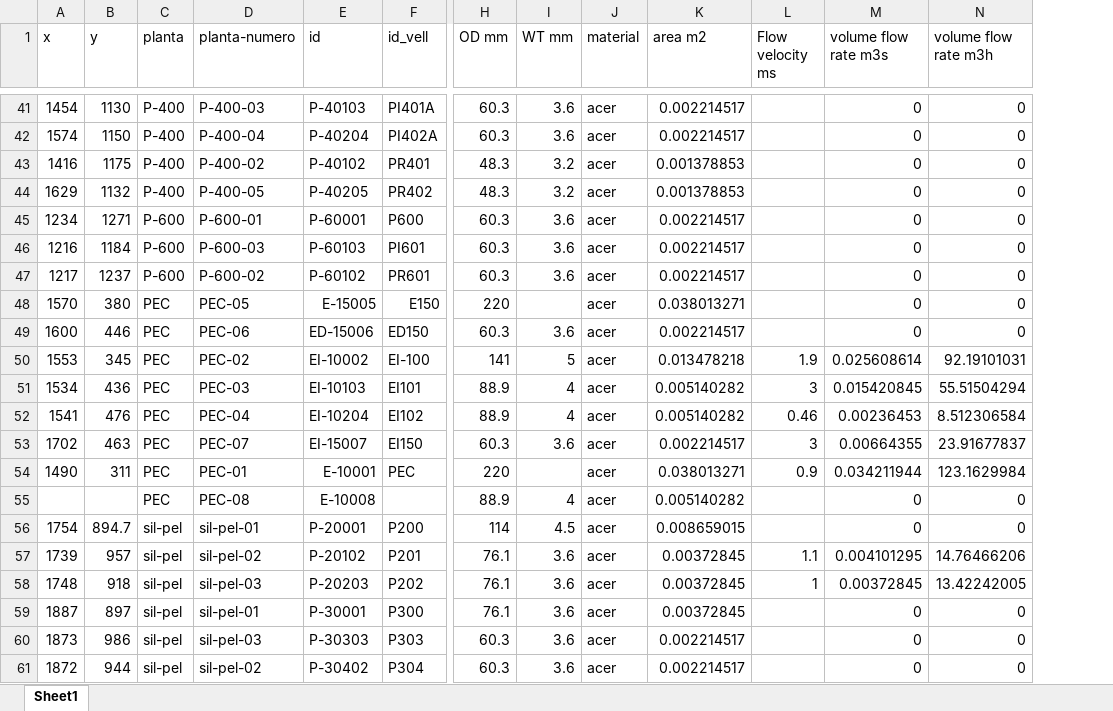
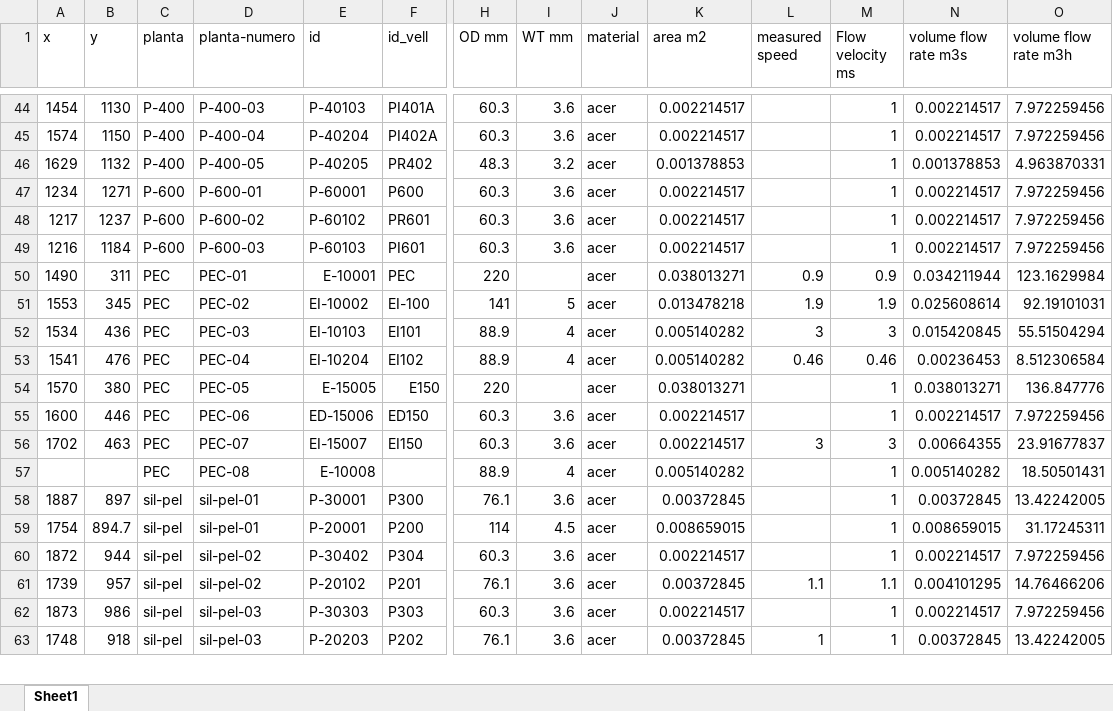
Before and after one commit to LeoDaVinci16/sxs, an Excel workbook: data/punts/punts-mesura-at.xlsx, sheet Sheet1, drawn as a sheet; only a part is shown, gaps mark what is left out; values as stored, in another font and other column widths than the file's, no cell formats; removed rows and columns are numbered as before the commit, all else as after; rows hold the shown columns only; the diff covers the shown part only; the diff names each change by its address in the sheet, - before the commit and + after, or states it on an @@ line.

```diff
--- a/data/punts/punts-mesura-at.xlsx (sheet Sheet1)
+++ b/data/punts/punts-mesura-at.xlsx (sheet Sheet1)
+column L (measured speed), rows 51-53: 1.9 | 3 | 0.46; row 56: 3; row 61: 1.1; row 63: 1
-M44:M45 (Flow velocity ms): (empty)
+M44:M45 (Flow velocity ms): 1
-N44:N45 (volume flow rate m3s): 0
+N44:N45 (volume flow rate m3s): 0.002214517
-O44:O45 (volume flow rate m3h): 0
+O44:O45 (volume flow rate m3h): 7.972259456
-row 43: 1416 | 1175 | P-400 | P-400-02 | P-40102 | PR401 | 48.3 | 3.2 | acer | 0.001378853 |  | 0 | 0
-M46:M47 (Flow velocity ms): (empty)
+M46:M47 (Flow velocity ms): 1
-N46 (volume flow rate m3s): 0
+N46 (volume flow rate m3s): 0.001378853
-O46 (volume flow rate m3h): 0
+O46 (volume flow rate m3h): 4.963870331
-N47 (volume flow rate m3s): 0
+N47 (volume flow rate m3s): 0.002214517
-O47 (volume flow rate m3h): 0
+O47 (volume flow rate m3h): 7.972259456
-row 46: 1216 | 1184 | P-600 | P-600-03 | P-60103 | PI601 | 60.3 | 3.6 | acer | 0.002214517 |  | 0 | 0
-M48 (Flow velocity ms): (empty)
+M48 (Flow velocity ms): 1
-N48 (volume flow rate m3s): 0
+N48 (volume flow rate m3s): 0.002214517
-O48 (volume flow rate m3h): 0
+O48 (volume flow rate m3h): 7.972259456
-row 48: 1570 | 380 | PEC | PEC-05 | E-15005 | E150 | 220 |  | acer | 0.038013271 |  | 0 | 0
-row 49: 1600 | 446 | PEC | PEC-06 | ED-15006 | ED150 | 60.3 | 3.6 | acer | 0.002214517 |  | 0 | 0
+row 49: 1216 | 1184 | P-600 | P-600-03 | P-60103 | PI601 | 60.3 | 3.6 | acer | 0.002214517 |  | 1 | 0.002214517 | 7.972259456
@@ row 54 moved to row 50: 1490 @@
+row 54: 1570 | 380 | PEC | PEC-05 | E-15005 | E150 | 220 |  | acer | 0.038013271 |  | 1 | 0.038013271 | 136.847776
+row 55: 1600 | 446 | PEC | PEC-06 | ED-15006 | ED150 | 60.3 | 3.6 | acer | 0.002214517 |  | 1 | 0.002214517 | 7.972259456
-M57 (Flow velocity ms): (empty)
+M57 (Flow velocity ms): 1
-N57 (volume flow rate m3s): 0
+N57 (volume flow rate m3s): 0.005140282
-O57 (volume flow rate m3h): 0
+O57 (volume flow rate m3h): 18.50501431
+row 58: 1887 | 897 | sil-pel | sil-pel-01 | P-30001 | P300 | 76.1 | 3.6 | acer | 0.00372845 |  | 1 | 0.00372845 | 13.42242005
-M59 (Flow velocity ms): (empty)
+M59 (Flow velocity ms): 1
-N59 (volume flow rate m3s): 0
+N59 (volume flow rate m3s): 0.008659015
-O59 (volume flow rate m3h): 0
+O59 (volume flow rate m3h): 31.17245311
+row 60: 1872 | 944 | sil-pel | sil-pel-02 | P-30402 | P304 | 60.3 | 3.6 | acer | 0.002214517 |  | 1 | 0.002214517 | 7.972259456
+row 62: 1873 | 986 | sil-pel | sil-pel-03 | P-30303 | P303 | 60.3 | 3.6 | acer | 0.002214517 |  | 1 | 0.002214517 | 7.972259456
-row 59: 1887 | 897 | sil-pel | sil-pel-01 | P-30001 | P300 | 76.1 | 3.6 | acer | 0.00372845 |  | 0 | 0
-row 60: 1873 | 986 | sil-pel | sil-pel-03 | P-30303 | P303 | 60.3 | 3.6 | acer | 0.002214517 |  | 0 | 0
-row 61: 1872 | 944 | sil-pel | sil-pel-02 | P-30402 | P304 | 60.3 | 3.6 | acer | 0.002214517 |  | 0 | 0
```
Also changed, not shown: 14 added rows, 13 removed rows, 3 moved rows and 62 edited cells elsewhere in this sheet, cell formats, formulas that keep their value, data/sankey/sankey_nodes-at.xlsx, 12 other files.
